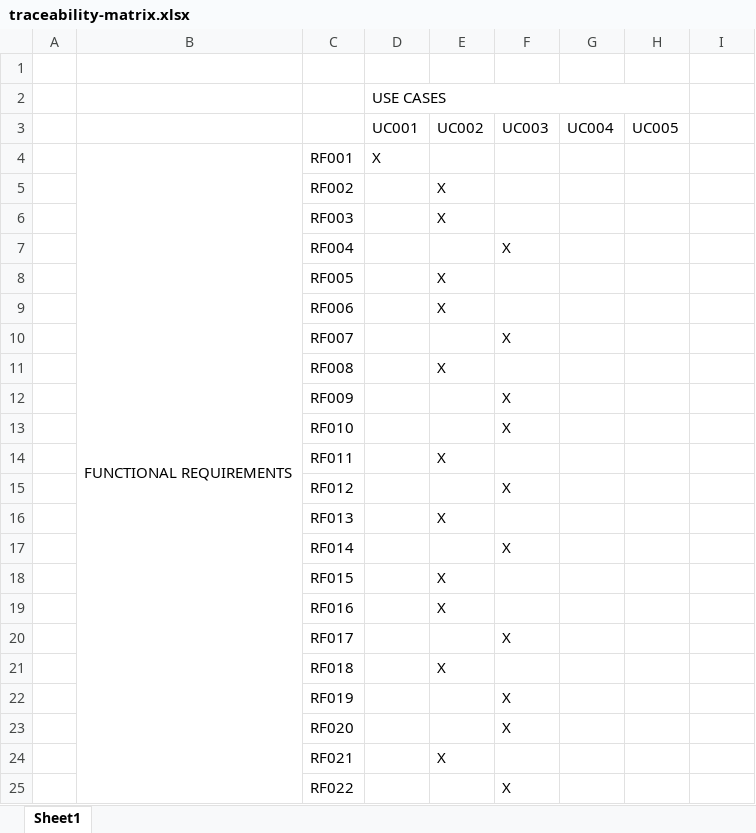
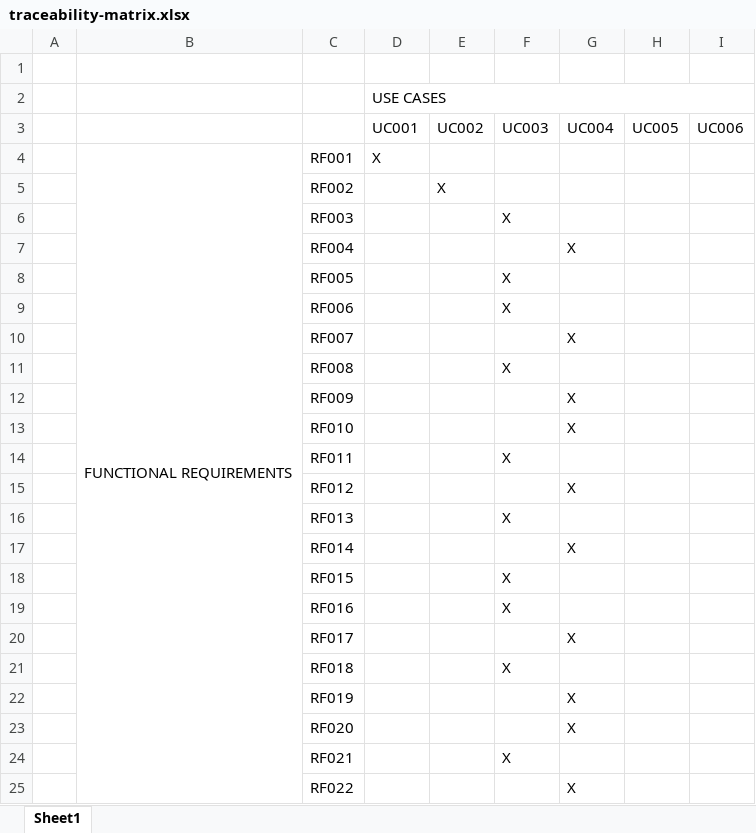
Before and after one commit to felipecaggi/foreign-language, an Excel workbook: _development-process_/documents/requirements-document/traceability-matrix.xlsx, sheet Sheet1, drawn as a sheet; only a part is shown; values as stored, in another font and other column widths than the file's, no cell formats; the diff covers the shown part only; the diff names each change by its address in the sheet, - before the commit and + after, or states it on an @@ line.

```diff
--- a/_development-process_/documents/requirements-document/traceability-matrix.xlsx (sheet Sheet1)
+++ b/_development-process_/documents/requirements-document/traceability-matrix.xlsx (sheet Sheet1)
-D2:H2 merged
+D2:I2 merged
-I3: (empty)
+I3: UC006
-E6 (UC002): X
+E6 (UC002): (empty)
-F6 (UC003): (empty)
+F6 (UC003): X
-F7 (UC003): X
+F7 (UC003): (empty)
-G7 (UC004): (empty)
+G7 (UC004): X
-E8:E9 (UC002): X
+E8:E9 (UC002): (empty)
-F8:F9 (UC003): (empty)
+F8:F9 (UC003): X
-F10 (UC003): X
+F10 (UC003): (empty)
-G10 (UC004): (empty)
+G10 (UC004): X
-E11 (UC002): X
+E11 (UC002): (empty)
-F11 (UC003): (empty)
+F11 (UC003): X
-F12:F13 (UC003): X
+F12:F13 (UC003): (empty)
-G12:G13 (UC004): (empty)
+G12:G13 (UC004): X
-E14 (UC002): X
+E14 (UC002): (empty)
-F14 (UC003): (empty)
+F14 (UC003): X
-F15 (UC003): X
+F15 (UC003): (empty)
-G15 (UC004): (empty)
+G15 (UC004): X
-E16 (UC002): X
+E16 (UC002): (empty)
-F16 (UC003): (empty)
+F16 (UC003): X
-F17 (UC003): X
+F17 (UC003): (empty)
-G17 (UC004): (empty)
+G17 (UC004): X
-E18:E19 (UC002): X
+E18:E19 (UC002): (empty)
-F18:F19 (UC003): (empty)
+F18:F19 (UC003): X
-F20 (UC003): X
+F20 (UC003): (empty)
-G20 (UC004): (empty)
+G20 (UC004): X
-E21 (UC002): X
+E21 (UC002): (empty)
-F21 (UC003): (empty)
+F21 (UC003): X
-F22:F23 (UC003): X
+F22:F23 (UC003): (empty)
-G22:G23 (UC004): (empty)
+G22:G23 (UC004): X
-E24 (UC002): X
+E24 (UC002): (empty)
-F24 (UC003): (empty)
+F24 (UC003): X
-F25 (UC003): X
+F25 (UC003): (empty)
-G25 (UC004): (empty)
+G25 (UC004): X
```
Also changed, not shown: 4 edited cells elsewhere in this sheet, cell formats, 3 other files.
